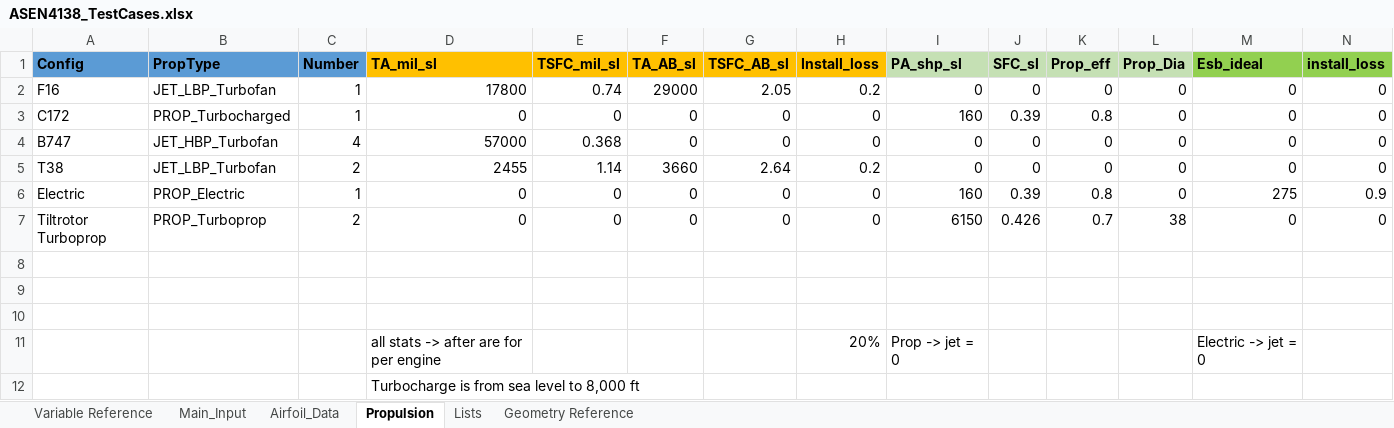
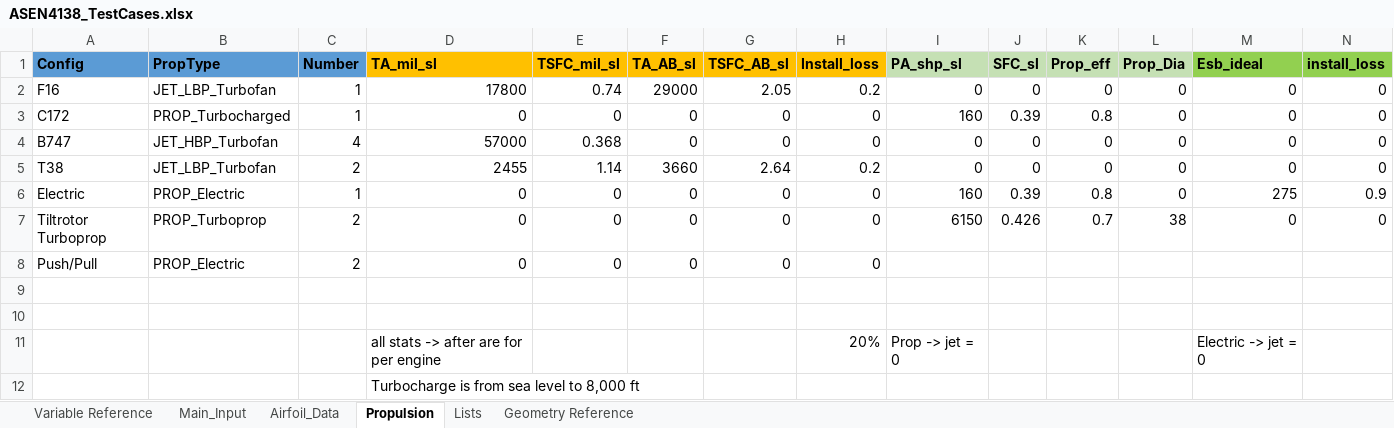
Before and after one commit to Kashn15/Senior-Project-Team-NMNAL, an Excel workbook: AircraftDesignToolbox-Feb23/MAIN/Input Excel Sheets/Design Configurations/ASEN4138_TestCases.xlsx, sheet Propulsion, drawn as a sheet; only a part is shown; values as stored, in another font and other column widths than the file's, no borders; rows hold the shown columns only; the diff names each change by its address in the sheet, - before the commit and + after, or states it on an @@ line.

```diff
--- a/AircraftDesignToolbox-Feb23/MAIN/Input Excel Sheets/Design Configurations/ASEN4138_TestCases.xlsx (sheet Propulsion)
+++ b/AircraftDesignToolbox-Feb23/MAIN/Input Excel Sheets/Design Configurations/ASEN4138_TestCases.xlsx (sheet Propulsion)
-row 8: (empty)
+row 8: Push/Pull | PROP_Electric | 2 | 0 | 0 | 0 | 0 | 0
```
Also changed, not shown: sheet Airfoil_Data, sheet Main_Input, charts or pictures, 10 other files.
